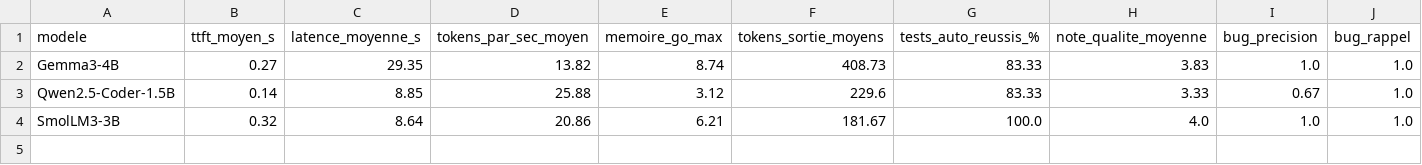
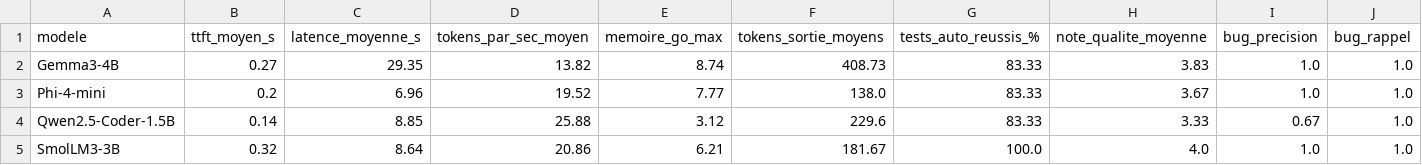
Before and after one commit to FatiAllali123/SLM-Software-Engineering, a CSV file: benchmarking/resume_final.csv, drawn as a sheet; only a part is shown; rows hold the shown columns only; the diff names each change by its address in the sheet, - before the commit and + after, or states it on an @@ line.

```diff
--- a/benchmarking/resume_final.csv
+++ b/benchmarking/resume_final.csv
+row 3: Phi-4-mini | 0.2 | 6.96 | 19.52 | 7.77 | 138.0 | 83.33 | 3.67 | 1.0 | 1.0
```
Also changed, not shown: benchmarking/comparatif_humaneval.csv, benchmarking/detail_humaneval.csv, 3 other files.
